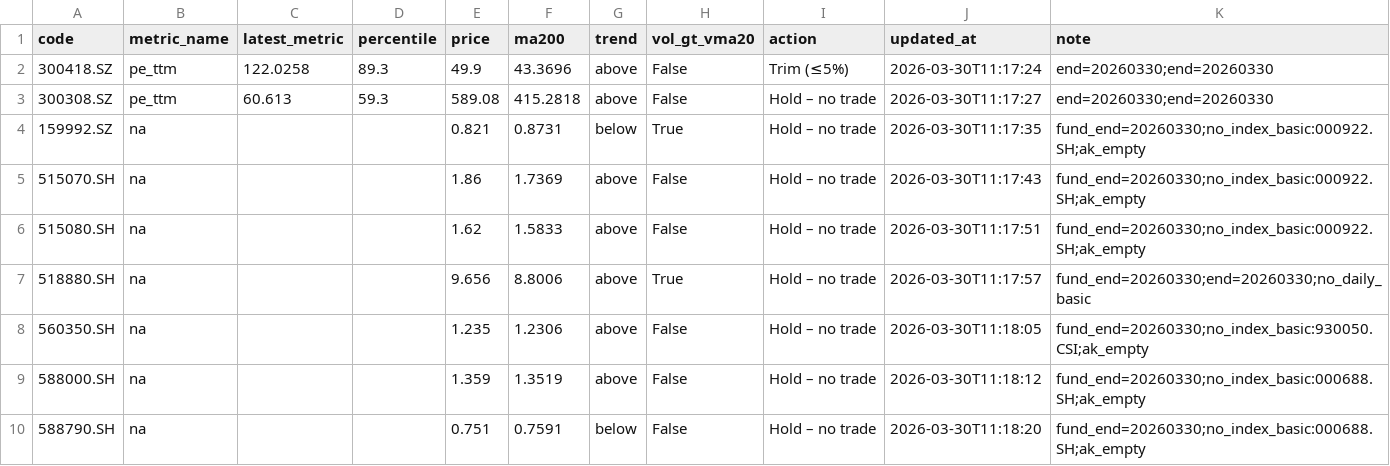
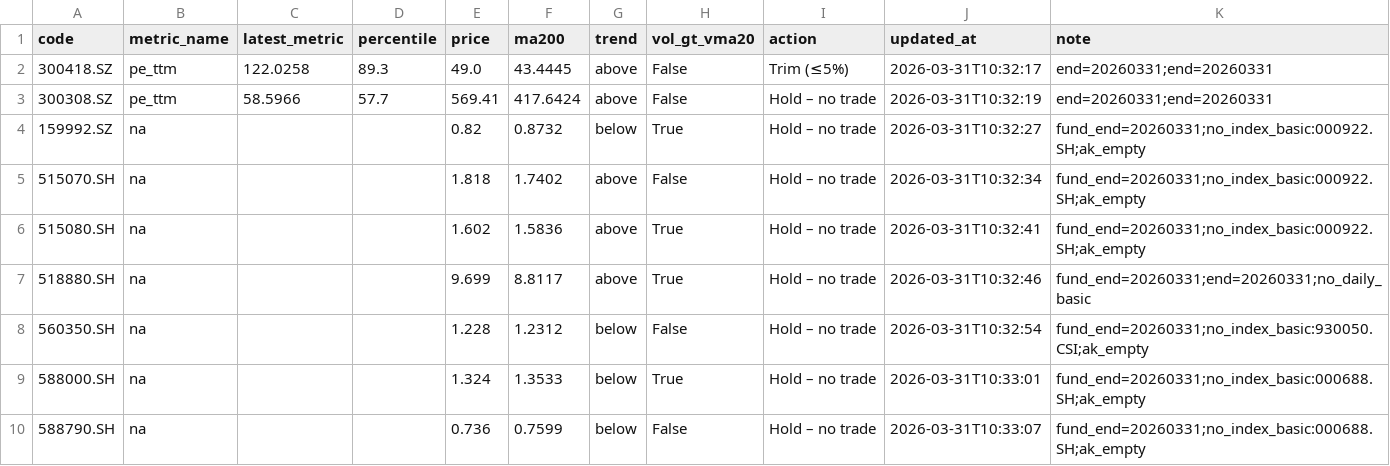
Before and after one commit to wangzjzz/valuation-pipeline, a CSV file: data/today_signals.csv, drawn as a sheet.

```diff
--- a/data/today_signals.csv
+++ b/data/today_signals.csv
@@ -1,10 +1,10 @@
 code,metric_name,latest_metric,percentile,price,ma200,trend,vol_gt_vma20,action,updated_at,note
-300418.SZ,pe_ttm,122.0258,89.3,49.9,43.3696,above,False,Trim (≤5%),2026-03-30T11:17:24,end=20260330;end=20260330
-300308.SZ,pe_ttm,60.613,59.3,589.08,415.2818,above,False,Hold – no trade,2026-03-30T11:17:27,end=20260330;end=20260330
-159992.SZ,na,,,0.821,0.8731,below,True,Hold – no trade,2026-03-30T11:17:35,fund_end=20260330;no_index_basic:000922.SH;ak_empty
-515070.SH,na,,,1.86,1.7369,above,False,Hold – no trade,2026-03-30T11:17:43,fund_end=20260330;no_index_basic:000922.SH;ak_empty
-515080.SH,na,,,1.62,1.5833,above,False,Hold – no trade,2026-03-30T11:17:51,fund_end=20260330;no_index_basic:000922.SH;ak_empty
-518880.SH,na,,,9.656,8.8006,above,True,Hold – no trade,2026-03-30T11:17:57,fund_end=20260330;end=20260330;no_daily_basic
-560350.SH,na,,,1.235,1.2306,above,False,Hold – no trade,2026-03-30T11:18:05,fund_end=20260330;no_index_basic:930050.CSI;ak_empty
-588000.SH,na,,,1.359,1.3519,above,False,Hold – no trade,2026-03-30T11:18:12,fund_end=20260330;no_index_basic:000688.SH;ak_empty
-588790.SH,na,,,0.751,0.7591,below,False,Hold – no trade,2026-03-30T11:18:20,fund_end=20260330;no_index_basic:000688.SH;ak_empty
+300418.SZ,pe_ttm,122.0258,89.3,49.0,43.4445,above,False,Trim (≤5%),2026-03-31T10:32:17,end=20260331;end=20260331
+300308.SZ,pe_ttm,58.5966,57.7,569.41,417.6424,above,False,Hold – no trade,2026-03-31T10:32:19,end=20260331;end=20260331
+159992.SZ,na,,,0.82,0.8732,below,True,Hold – no trade,2026-03-31T10:32:27,fund_end=20260331;no_index_basic:000922.SH;ak_empty
+515070.SH,na,,,1.818,1.7402,above,False,Hold – no trade,2026-03-31T10:32:34,fund_end=20260331;no_index_basic:000922.SH;ak_empty
+515080.SH,na,,,1.602,1.5836,above,True,Hold – no trade,2026-03-31T10:32:41,fund_end=20260331;no_index_basic:000922.SH;ak_empty
+518880.SH,na,,,9.699,8.8117,above,True,Hold – no trade,2026-03-31T10:32:46,fund_end=20260331;end=20260331;no_daily_basic
+560350.SH,na,,,1.228,1.2312,below,False,Hold – no trade,2026-03-31T10:32:54,fund_end=20260331;no_index_basic:930050.CSI;ak_empty
+588000.SH,na,,,1.324,1.3533,below,True,Hold – no trade,2026-03-31T10:33:01,fund_end=20260331;no_index_basic:000688.SH;ak_empty
+588790.SH,na,,,0.736,0.7599,below,False,Hold – no trade,2026-03-31T10:33:07,fund_end=20260331;no_index_basic:000688.SH;ak_empty
```
